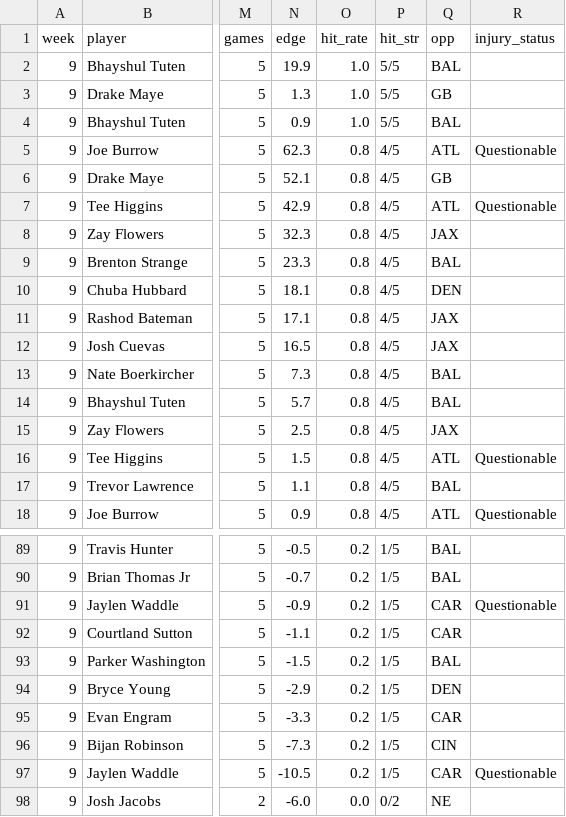
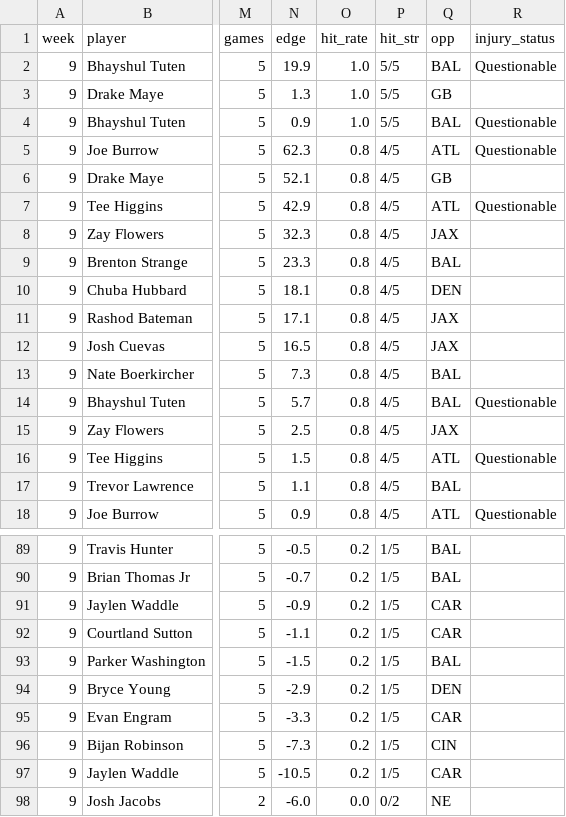
Before and after one commit to p5bf67tn9k-web/nfl-data-pipeline, a CSV file: exports/prop_report.csv, drawn as a sheet; only a part is shown, gaps mark what is left out; the diff names each change by its address in the sheet, - before the commit and + after, or states it on an @@ line.

```diff
--- a/exports/prop_report.csv
+++ b/exports/prop_report.csv
-R2 (injury_status): (empty)
+R2 (injury_status): Questionable
-R4 (injury_status): (empty)
+R4 (injury_status): Questionable
-R14 (injury_status): (empty)
+R14 (injury_status): Questionable
-R91 (injury_status): Questionable
+R91 (injury_status): (empty)
-R97 (injury_status): Questionable
+R97 (injury_status): (empty)
```
Also changed, not shown: exports/game_odds.csv, exports/injuries.csv, 1 other file.
